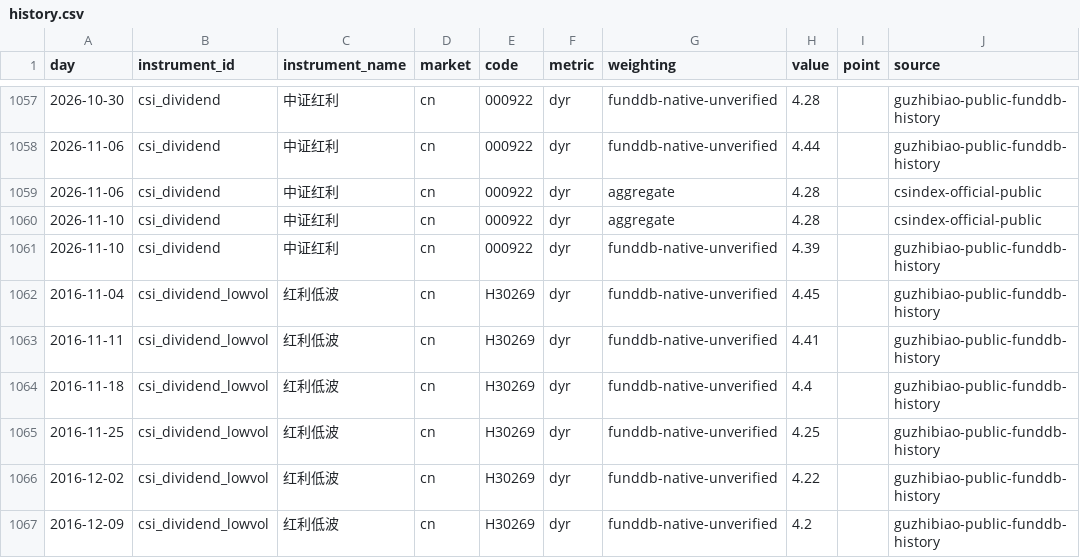
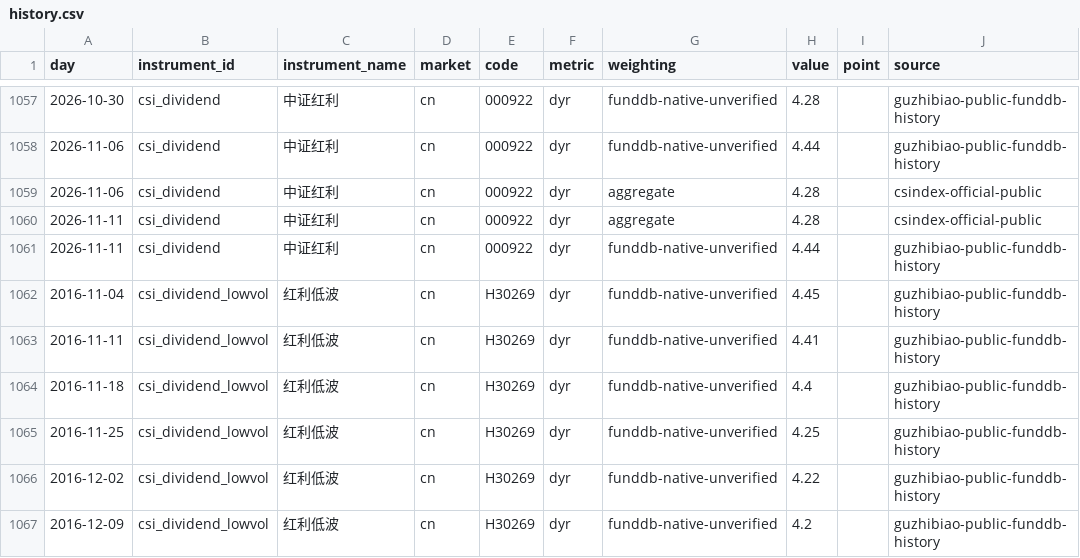
Before and after one commit to OBSERVATER/web, a CSV file: data/history.csv, drawn as a sheet; only a part is shown, gaps mark what is left out; the diff covers the shown part only; the diff names each change by its address in the sheet, - before the commit and + after, or states it on an @@ line.

```diff
--- a/data/history.csv
+++ b/data/history.csv
-A1060:A1061 (day): 2026-11-10
+A1060:A1061 (day): 2026-11-11
-H1061 (value): 4.39
+H1061 (value): 4.44
```
Also changed, not shown: 3 added rows, 1 removed row and 22 edited cells elsewhere in this file, 9 other files.
